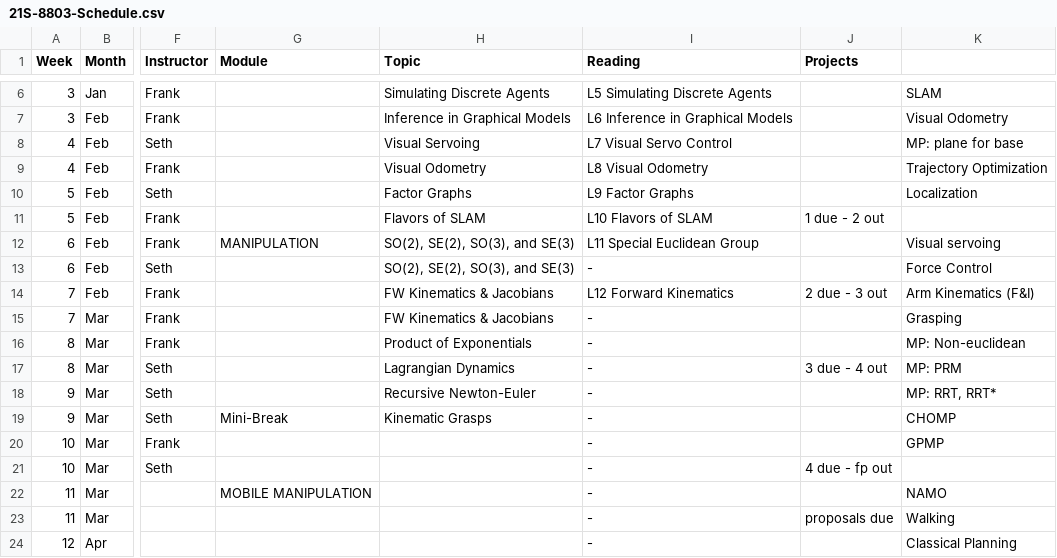
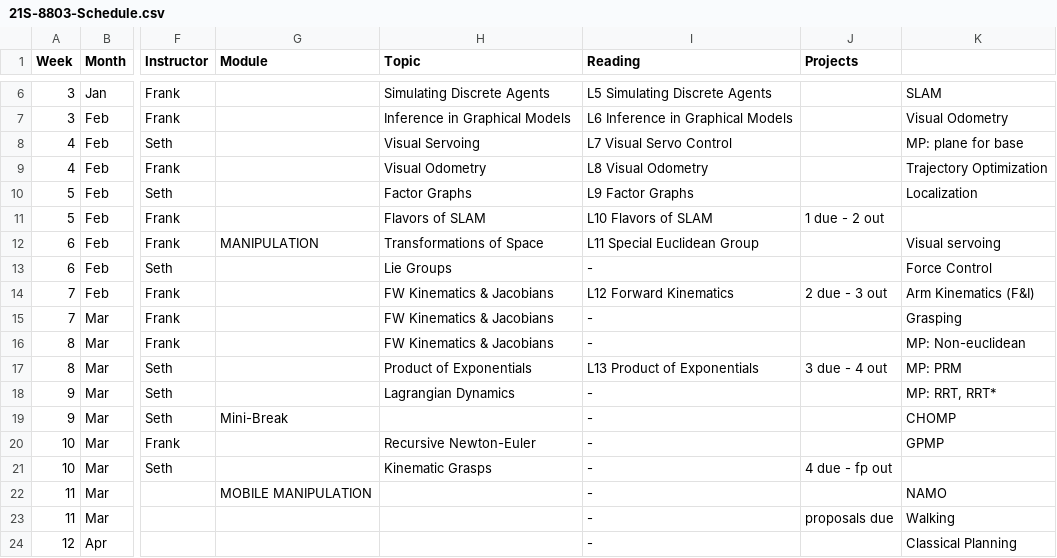
Before and after one commit to dellaert/21S-8803MM, a CSV file: _data/21S-8803-Schedule.csv, drawn as a sheet; only a part is shown, gaps mark what is left out; the diff names each change by its address in the sheet, - before the commit and + after, or states it on an @@ line.

Commit message:
Add files via upload

```diff
--- a/_data/21S-8803-Schedule.csv
+++ b/_data/21S-8803-Schedule.csv
-H12 (Topic): SO(2), SE(2), SO(3), and SE(3)
+H12 (Topic): Transformations of Space
-H13 (Topic): SO(2), SE(2), SO(3), and SE(3)
+H13 (Topic): Lie Groups
-H16 (Topic): Product of Exponentials
+H16 (Topic): FW Kinematics & Jacobians
-H17 (Topic): Lagrangian Dynamics
+H17 (Topic): Product of Exponentials
-I17 (Reading): -
+I17 (Reading): L13 Product of Exponentials
-H18 (Topic): Recursive Newton-Euler
+H18 (Topic): Lagrangian Dynamics
-H19 (Topic): Kinematic Grasps
+H19 (Topic): (empty)
-H20 (Topic): (empty)
+H20 (Topic): Recursive Newton-Euler
-H21 (Topic): (empty)
+H21 (Topic): Kinematic Grasps
```
